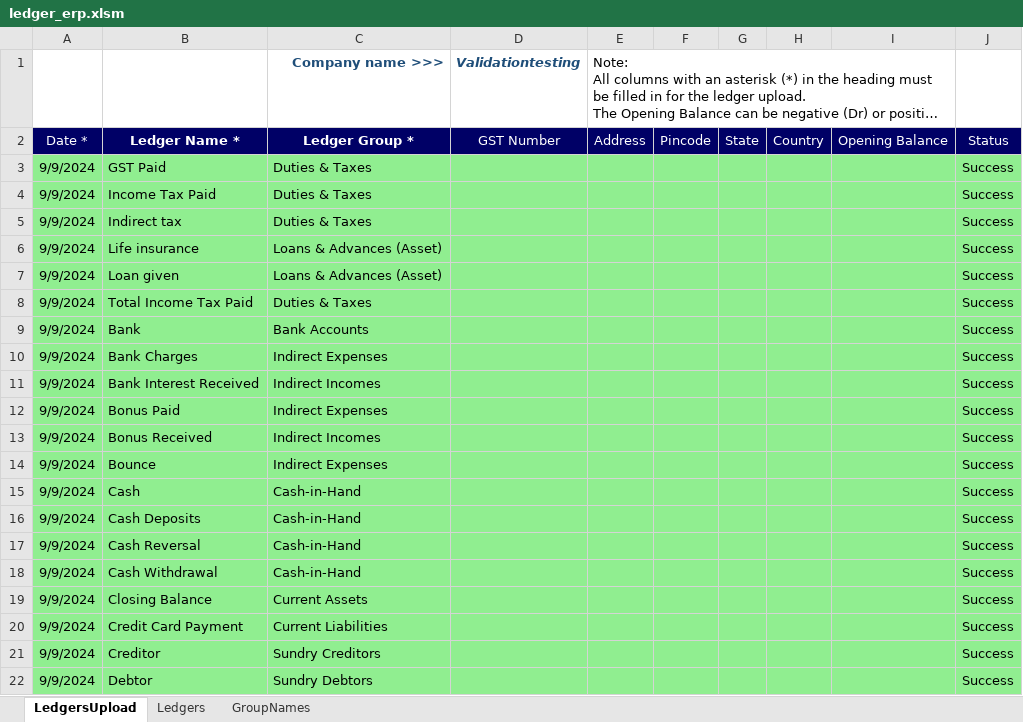
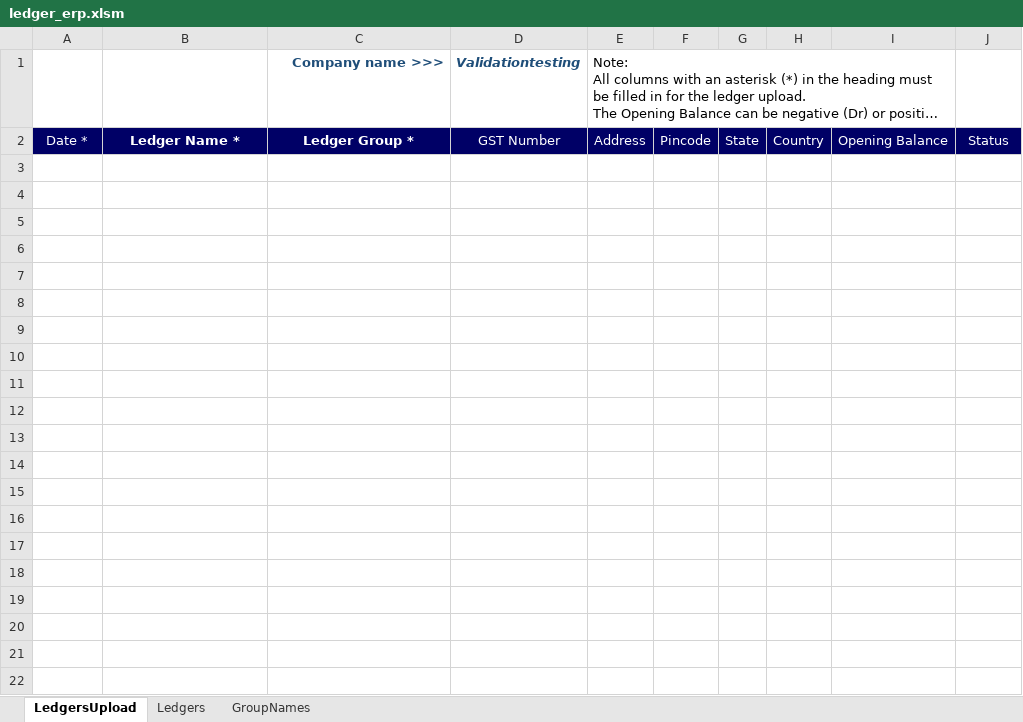
Before and after one commit to Sanchay-T/beta_testers_ca, an Excel workbook: frontend/media/vouchers/tallyprime/ledger_erp.xlsm, sheet LedgersUpload, drawn as a sheet; only a part is shown; long unchanged cells end in …; values as stored, in another font and other column widths than the file's, no borders; charts and pictures not drawn; the diff covers the shown part only; the diff names each change by its address in the sheet, - before the commit and + after, or states it on an @@ line.

```diff
--- a/frontend/media/vouchers/tallyprime/ledger_erp.xlsm (sheet LedgersUpload)
+++ b/frontend/media/vouchers/tallyprime/ledger_erp.xlsm (sheet LedgersUpload)
-row 3: 9/9/2024 | GST Paid | Duties & Taxes |  |  |  |  |  |  | Success
-row 4: 9/9/2024 | Income Tax Paid | Duties & Taxes |  |  |  |  |  |  | Success
-row 5: 9/9/2024 | Indirect tax | Duties & Taxes |  |  |  |  |  |  | Success
-row 6: 9/9/2024 | Life insurance | Loans & Advances (Asset) |  |  |  |  |  |  | Success
-row 7: 9/9/2024 | Loan given | Loans & Advances (Asset) |  |  |  |  |  |  | Success
-row 8: 9/9/2024 | Total Income Tax Paid | Duties & Taxes |  |  |  |  |  |  | Success
-row 9: 9/9/2024 | Bank | Bank Accounts |  |  |  |  |  |  | Success
-row 10: 9/9/2024 | Bank Charges | Indirect Expenses |  |  |  |  |  |  | Success
-row 11: 9/9/2024 | Bank Interest Received | Indirect Incomes |  |  |  |  |  |  | Success
-row 12: 9/9/2024 | Bonus Paid | Indirect Expenses |  |  |  |  |  |  | Success
-row 13: 9/9/2024 | Bonus Received | Indirect Incomes |  |  |  |  |  |  | Success
-row 14: 9/9/2024 | Bounce | Indirect Expenses |  |  |  |  |  |  | Success
-row 15: 9/9/2024 | Cash | Cash-in-Hand |  |  |  |  |  |  | Success
-row 16: 9/9/2024 | Cash Deposits | Cash-in-Hand |  |  |  |  |  |  | Success
-row 17: 9/9/2024 | Cash Reversal | Cash-in-Hand |  |  |  |  |  |  | Success
-row 18: 9/9/2024 | Cash Withdrawal | Cash-in-Hand |  |  |  |  |  |  | Success
-row 19: 9/9/2024 | Closing Balance | Current Assets |  |  |  |  |  |  | Success
-row 20: 9/9/2024 | Credit Card Payment | Current Liabilities |  |  |  |  |  |  | Success
-row 21: 9/9/2024 | Creditor | Sundry Creditors |  |  |  |  |  |  | Success
-row 22: 9/9/2024 | Debtor | Sundry Debtors |  |  |  |  |  |  | Success
```
Also changed, not shown: 33 removed rows elsewhere in this sheet, sheet GroupNames, charts or pictures, frontend/media/vouchers/tallyprime/ledger_prime.xlsm, frontend/media/vouchers/tallyprime/payment_receipt_contra.xlsm, 13 other files.
